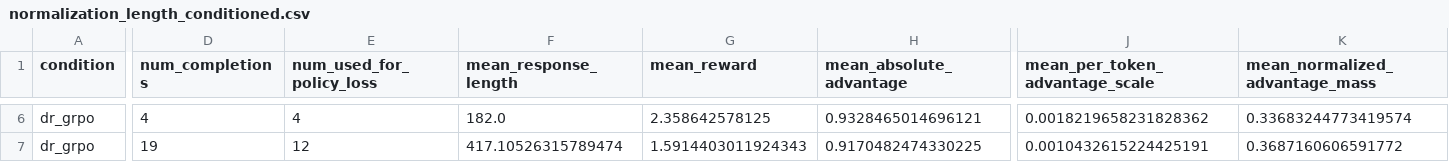
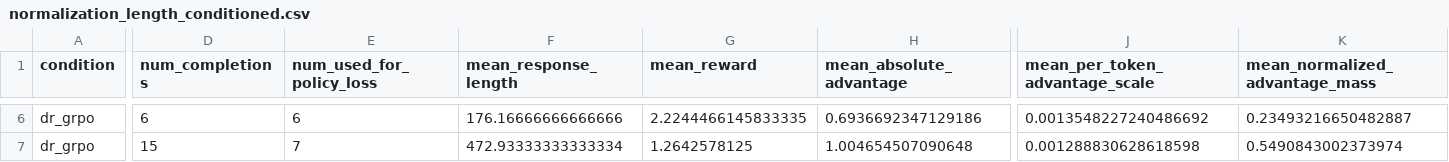
Before and after one commit to muhammadmuhidkhan13/ATML-PA2, a CSV file: results/task3_grpo/normalization_length_conditioned.csv, drawn as a sheet; only a part is shown, gaps mark what is left out; the diff covers the shown part only; the diff names each change by its address in the sheet, - before the commit and + after, or states it on an @@ line.

```diff
--- a/results/task3_grpo/normalization_length_conditioned.csv
+++ b/results/task3_grpo/normalization_length_conditioned.csv
-D6 (num_completions): 4
+D6 (num_completions): 6
-E6 (num_used_for_policy_loss): 4
+E6 (num_used_for_policy_loss): 6
-F6 (mean_response_length): 182.0
+F6 (mean_response_length): 176.16666666666666
-G6 (mean_reward): 2.358642578125
+G6 (mean_reward): 2.2244466145833335
-H6 (mean_absolute_advantage): 0.9328465014696121
+H6 (mean_absolute_advantage): 0.6936692347129186
-J6 (mean_per_token_advantage_scale): 0.0018219658231828362
+J6 (mean_per_token_advantage_scale): 0.0013548227240486692
-K6 (mean_normalized_advantage_mass): 0.33683244773419574
+K6 (mean_normalized_advantage_mass): 0.23493216650482887
-D7 (num_completions): 19
+D7 (num_completions): 15
-E7 (num_used_for_policy_loss): 12
+E7 (num_used_for_policy_loss): 7
-F7 (mean_response_length): 417.10526315789474
+F7 (mean_response_length): 472.93333333333334
-G7 (mean_reward): 1.5914403011924343
+G7 (mean_reward): 1.2642578125
-H7 (mean_absolute_advantage): 0.9170482474330225
+H7 (mean_absolute_advantage): 1.004654507090648
-J7 (mean_per_token_advantage_scale): 0.0010432615224425191
+J7 (mean_per_token_advantage_scale): 0.001288830628618598
-K7 (mean_normalized_advantage_mass): 0.3687160606591772
+K7 (mean_normalized_advantage_mass): 0.5490843002373974
```
Also changed, not shown: 28 edited cells elsewhere in this file, results/task3_grpo/normalization_comparison.csv, results/task3_grpo/normalization_completion_details.csv, 25 other files.
